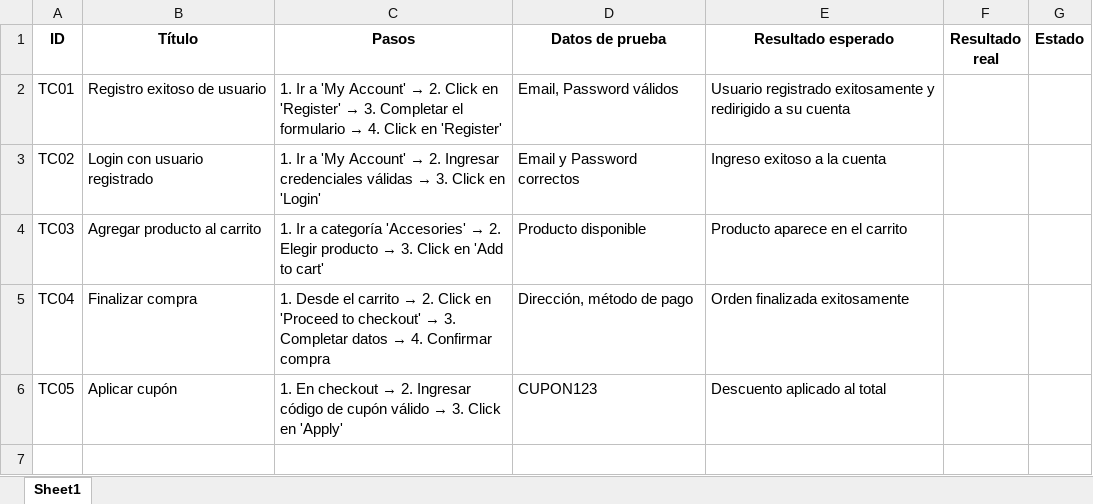
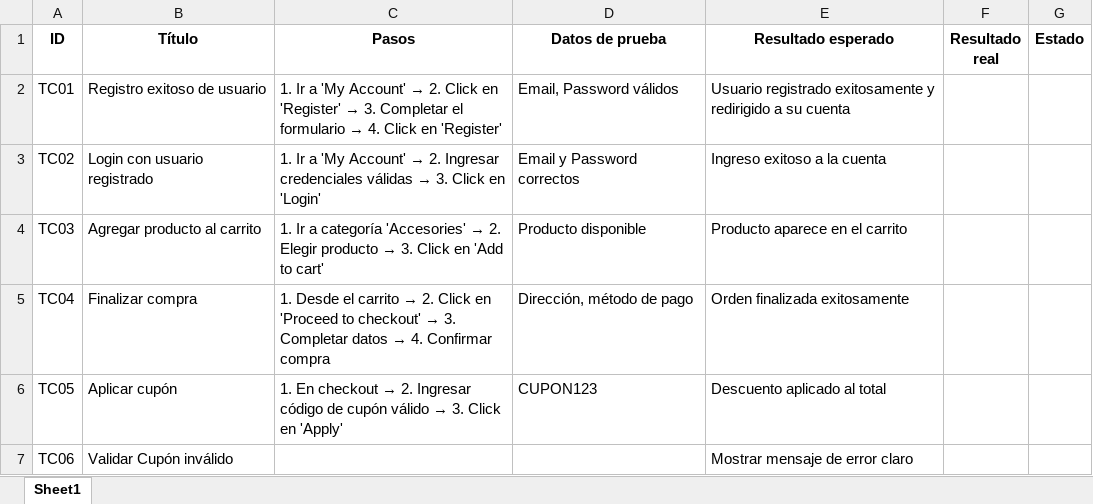
Before and after one commit to Lale11Ortiz/eCommerce-QA-Tests, an Excel workbook: TestCases_eCommerce.xlsx, sheet Sheet1, drawn as a sheet; values as stored, in another font and other column widths than the file's, no borders; the diff names each change by its address in the sheet, - before the commit and + after, or states it on an @@ line.

Commit message:
Agregado nuevo caso de prueba: Validar cupón inválido

```diff
--- a/TestCases_eCommerce.xlsx (sheet Sheet1)
+++ b/TestCases_eCommerce.xlsx (sheet Sheet1)
+row 7: TC06 | Validar Cupón inválido |  |  | Mostrar mensaje de error claro
```
